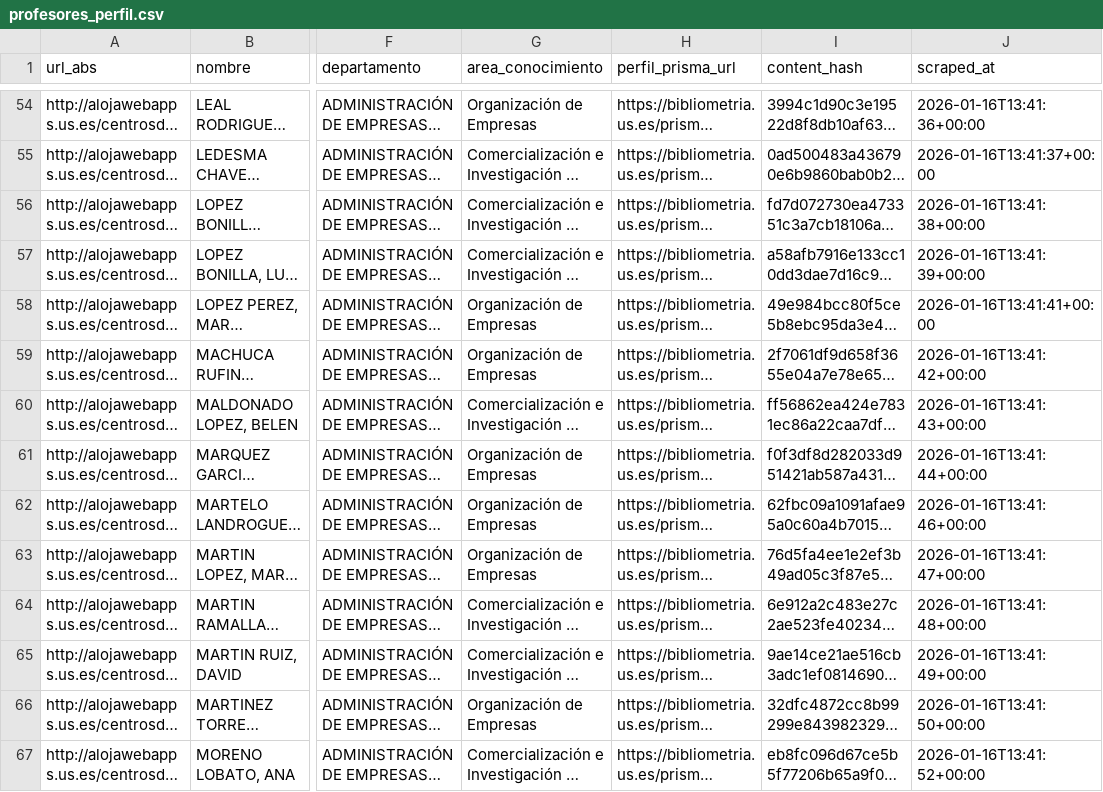
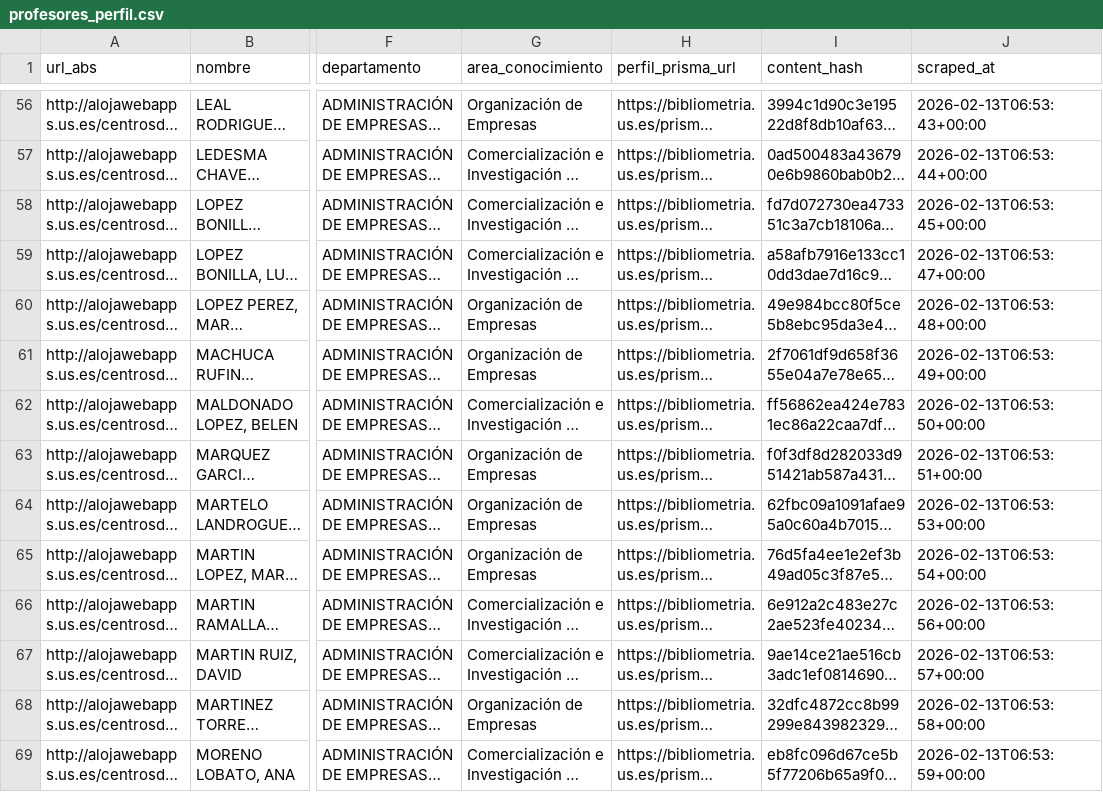
Before and after one commit to majesus/ademark, a CSV file: out/profesores_perfil.csv, drawn as a sheet; only a part is shown, gaps mark what is left out; long unchanged cells end in …; addresses are those after the commit; the diff covers the shown part only; the diff names each change by its address in the sheet, - before the commit and + after, or states it on an @@ line.

```diff
--- a/out/profesores_perfil.csv
+++ b/out/profesores_perfil.csv
-J56 (scraped_at): 2026-01-16T13:41:36+00:00
+J56 (scraped_at): 2026-02-13T06:53:43+00:00
-J57 (scraped_at): 2026-01-16T13:41:37+00:00
+J57 (scraped_at): 2026-02-13T06:53:44+00:00
-J58 (scraped_at): 2026-01-16T13:41:38+00:00
+J58 (scraped_at): 2026-02-13T06:53:45+00:00
-J59 (scraped_at): 2026-01-16T13:41:39+00:00
+J59 (scraped_at): 2026-02-13T06:53:47+00:00
-J60 (scraped_at): 2026-01-16T13:41:41+00:00
+J60 (scraped_at): 2026-02-13T06:53:48+00:00
-J61 (scraped_at): 2026-01-16T13:41:42+00:00
+J61 (scraped_at): 2026-02-13T06:53:49+00:00
-J62 (scraped_at): 2026-01-16T13:41:43+00:00
+J62 (scraped_at): 2026-02-13T06:53:50+00:00
-J63 (scraped_at): 2026-01-16T13:41:44+00:00
+J63 (scraped_at): 2026-02-13T06:53:51+00:00
-J64 (scraped_at): 2026-01-16T13:41:46+00:00
+J64 (scraped_at): 2026-02-13T06:53:53+00:00
-J65 (scraped_at): 2026-01-16T13:41:47+00:00
+J65 (scraped_at): 2026-02-13T06:53:54+00:00
-J66 (scraped_at): 2026-01-16T13:41:48+00:00
+J66 (scraped_at): 2026-02-13T06:53:56+00:00
-J67 (scraped_at): 2026-01-16T13:41:49+00:00
+J67 (scraped_at): 2026-02-13T06:53:57+00:00
-J68 (scraped_at): 2026-01-16T13:41:50+00:00
+J68 (scraped_at): 2026-02-13T06:53:58+00:00
-J69 (scraped_at): 2026-01-16T13:41:52+00:00
+J69 (scraped_at): 2026-02-13T06:53:59+00:00
```
Also changed, not shown: 4 added rows and 115 edited cells elsewhere in this file, out/cambios.csv, out/investigadores.csv, 4 other files.
